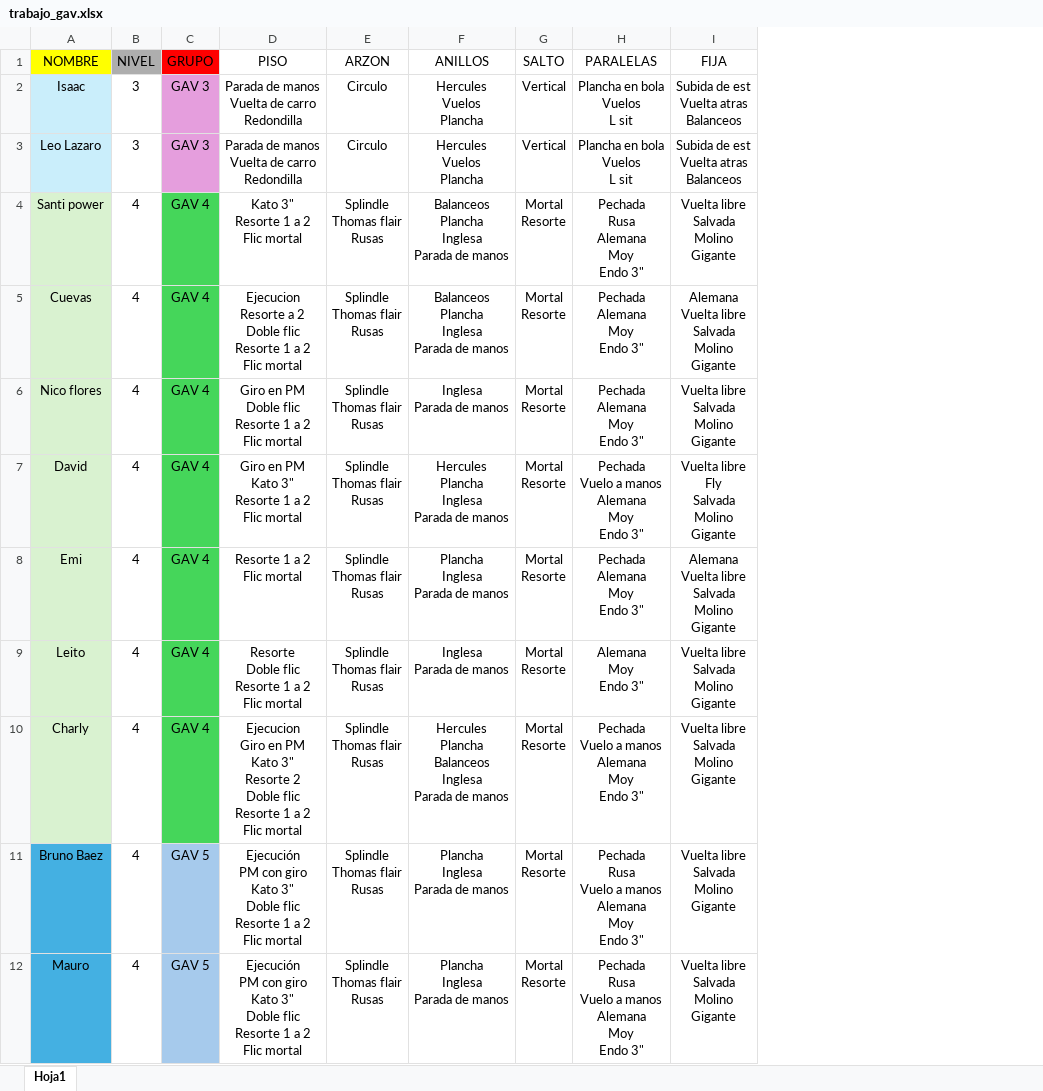
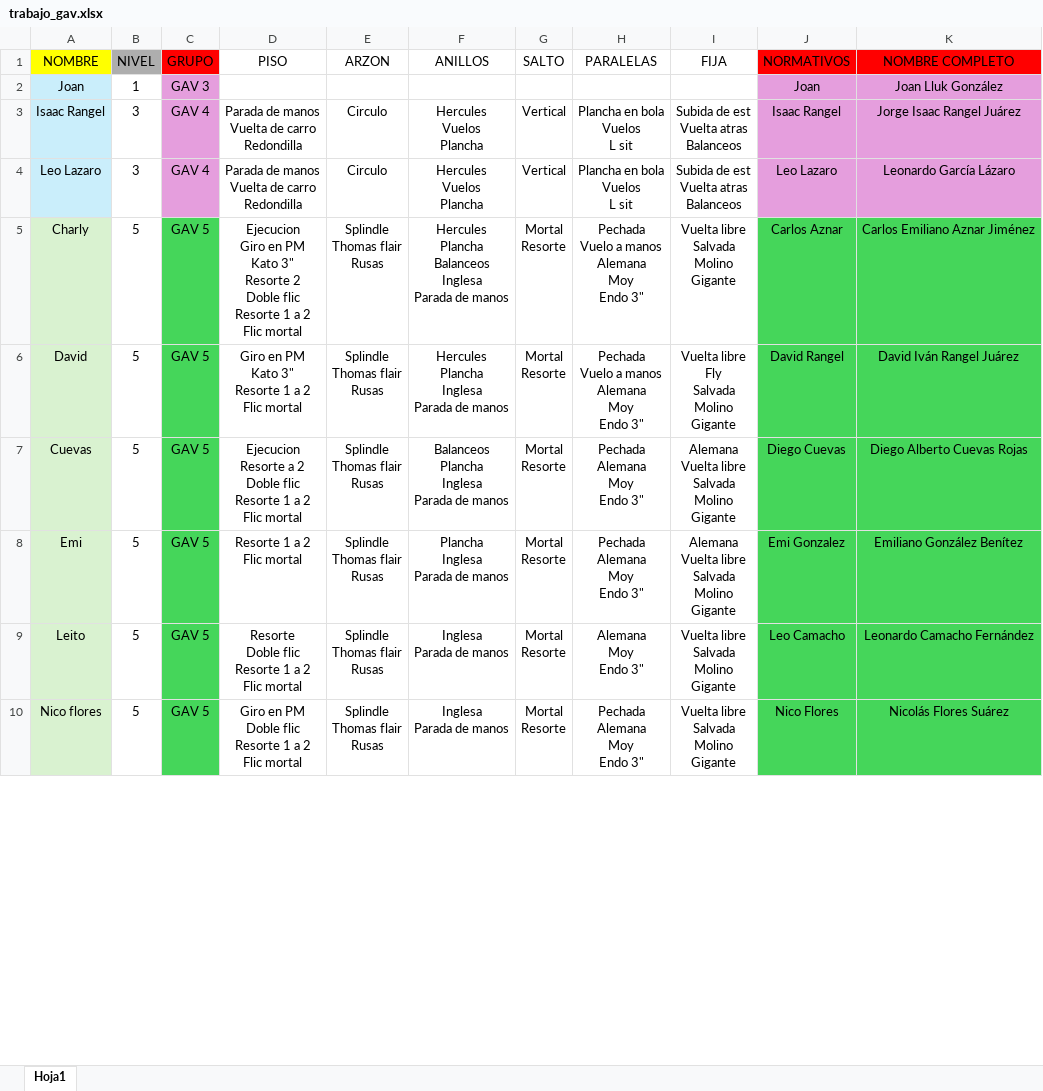
Before and after one commit to josemanueljaimemorales/GAV-APP-AKC, an Excel workbook: modulos/gav-training/trabajo_gav.xlsx, sheet Hoja1, drawn as a sheet; only a part is shown; values as stored, in another font and other column widths than the file's, no borders; conditional formats not drawn; removed rows and columns are numbered as before the commit, all else as after; ↵ is a line break in a cell; the diff covers the shown part only; the diff names each change by its address in the sheet, - before the commit and + after, or states it on an @@ line.

```diff
--- a/modulos/gav-training/trabajo_gav.xlsx (sheet Hoja1)
+++ b/modulos/gav-training/trabajo_gav.xlsx (sheet Hoja1)
+column J (NORMATIVOS), rows 3-6: Isaac Rangel | Leo Lazaro | Carlos Aznar | David Rangel; rows 8-10: Emi Gonzalez | Leo Camacho | Nico Flores
+column K (NOMBRE COMPLETO), rows 3-6: Jorge Isaac Rangel Juárez | Leonardo García Lázaro | Carlos Emiliano Aznar Jiménez | David Iván Rangel Juárez; rows 8-10: Emiliano González Benítez | Leonardo Camacho Fernández | Nicolás Flores Suárez
+row 2: Joan | 1 | GAV 3 |  |  |  |  |  |  | Joan | Joan Lluk González
-A3 (NOMBRE): Isaac
+A3 (NOMBRE): Isaac Rangel
-C3:C4 (GRUPO): GAV 3
+C3:C4 (GRUPO): GAV 4
-A5 (NOMBRE): Santi power
+A5 (NOMBRE): Charly
-B5 (NIVEL): 4
+B5 (NIVEL): 5
-C5 (GRUPO): GAV 4
+C5 (GRUPO): GAV 5
-D5 (PISO): Kato 3" ↵ Resorte 1…
+D5 (PISO): Ejecucion ↵ Giro en PM ↵ Kato 3" ↵ Resorte 2 ↵ Doble flic ↵ Resorte 1…
-F5 (ANILLOS): Balanceos ↵ Plancha ↵ Inglesa ↵ Parada…
+F5 (ANILLOS): Hercules ↵ Plancha ↵ Balanceos ↵ Inglesa ↵ Parada…
-H5 (PARALELAS): Pechada ↵ Rusa ↵ Alemana ↵ Moy ↵ Endo 3"
+H5 (PARALELAS): Pechada ↵ Vuelo a manos ↵ Alemana ↵ Moy ↵ Endo 3"
-row 5: Cuevas | 4 | GAV 4 | Ejecucion ↵ Resorte a 2 ↵ Doble flic ↵ Resorte 1 a 2 ↵ Flic mortal | Splindle ↵ Thomas flair ↵ Rusas | Balanceos ↵ Plancha ↵ Inglesa ↵ Parada de manos | Mortal ↵ Resorte | Pechada ↵ Alemana ↵ Moy ↵ Endo 3" | Alemana ↵ Vuelta libre ↵ Salvada ↵ Molino ↵ Gigante
-row 6: Nico flores | 4 | GAV 4 | Giro en PM ↵ Doble flic ↵ Resorte 1 a 2 ↵ Flic mortal | Splindle ↵ Thomas flair ↵ Rusas | Inglesa ↵ Parada de manos | Mortal ↵ Resorte | Pechada ↵ Alemana ↵ Moy ↵ Endo 3" | Vuelta libre ↵ Salvada ↵ Molino ↵ Gigante
-B6 (NIVEL): 4
+B6 (NIVEL): 5
-C6 (GRUPO): GAV 4
+C6 (GRUPO): GAV 5
+row 7: Cuevas | 5 | GAV 5 | Ejecucion ↵ Resorte a 2 ↵ Doble flic ↵ Resorte 1 a 2 ↵ Flic mortal | Splindle ↵ Thomas flair ↵ Rusas | Balanceos ↵ Plancha ↵ Inglesa ↵ Parada de manos | Mortal ↵ Resorte | Pechada ↵ Alemana ↵ Moy ↵ Endo 3" | Alemana ↵ Vuelta libre ↵ Salvada ↵ Molino ↵ Gigante | Diego Cuevas | Diego Alberto Cuevas Rojas
-B8:B9 (NIVEL): 4
+B8:B9 (NIVEL): 5
-C8:C9 (GRUPO): GAV 4
+C8:C9 (GRUPO): GAV 5
-row 10: Charly | 4 | GAV 4 | Ejecucion ↵ Giro en PM ↵ Kato 3" ↵ Resorte 2 ↵ Doble flic ↵ Resorte 1 a 2 ↵ Flic mortal | Splindle ↵ Thomas flair ↵ Rusas | Hercules ↵ Plancha ↵ Balanceos ↵ Inglesa ↵ Parada de manos | Mortal ↵ Resorte | Pechada ↵ Vuelo a manos ↵ Alemana ↵ Moy ↵ Endo 3" | Vuelta libre ↵ Salvada ↵ Molino ↵ Gigante
-A10 (NOMBRE): Bruno Baez
+A10 (NOMBRE): Nico flores
-A10 fill: #44B0E2
+A10 fill: #D9F2D0
-B10 (NIVEL): 4
+B10 (NIVEL): 5
-C10 fill: #A6CAEC
+C10 fill: #45D65A
-D10 (PISO): Ejecución ↵ PM con giro ↵ Kato 3" ↵ Doble flic…
+D10 (PISO): Giro en PM ↵ Doble flic…
-F10 (ANILLOS): Plancha ↵ Inglesa ↵ Parada de manos
+F10 (ANILLOS): Inglesa ↵ Parada de manos
-H10 (PARALELAS): Pechada ↵ Rusa ↵ Vuelo a manos ↵ Alemana ↵ Moy ↵ Endo 3"
+H10 (PARALELAS): Pechada ↵ Alemana ↵ Moy ↵ Endo 3"
-row 12: Mauro | 4 | GAV 5 | Ejecución ↵ PM con giro ↵ Kato 3" ↵ Doble flic ↵ Resorte 1 a 2 ↵ Flic mortal | Splindle ↵ Thomas flair ↵ Rusas | Plancha ↵ Inglesa ↵ Parada de manos | Mortal ↵ Resorte | Pechada ↵ Rusa ↵ Vuelo a manos ↵ Alemana ↵ Moy ↵ Endo 3" | Vuelta libre ↵ Salvada ↵ Molino ↵ Gigante
```
Also changed, not shown: 12 added rows, 9 removed rows, 14 edited cells and cell formats elsewhere in this sheet, 4 other files.
